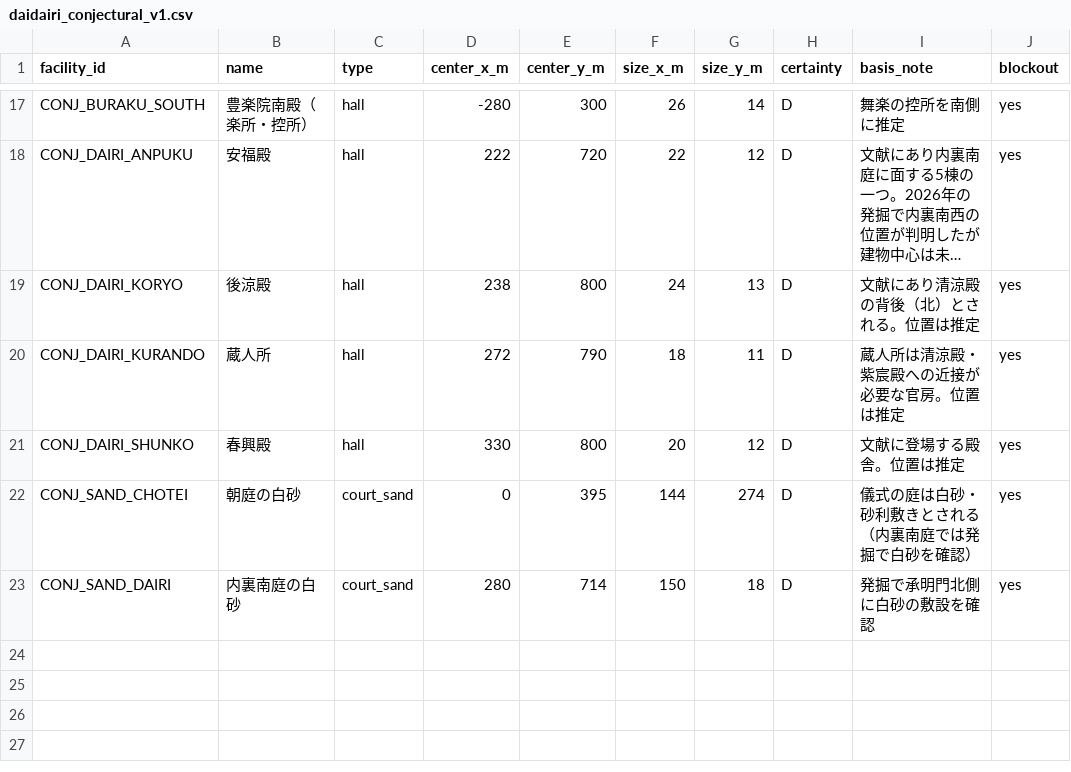
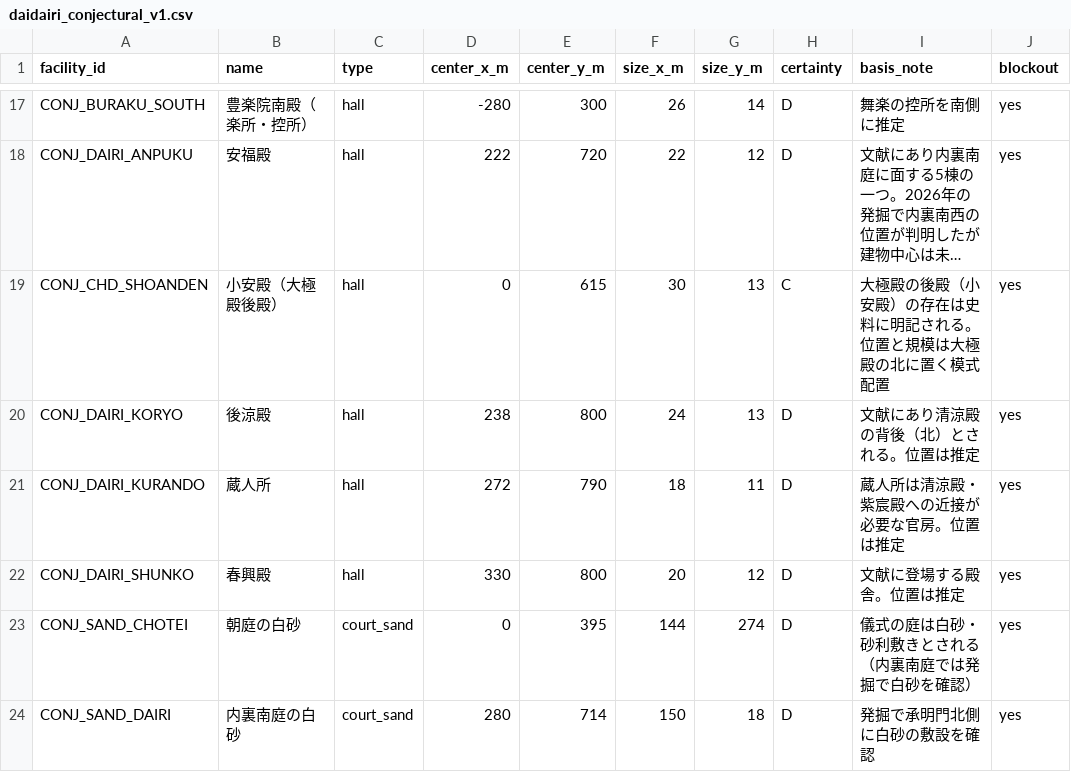
Before and after one commit to ykwyuta/yyBlenderHeian, a CSV file: data/daidairi_conjectural_v1.csv, drawn as a sheet; only a part is shown, gaps mark what is left out; long unchanged cells end in …; the diff names each change by its address in the sheet, - before the commit and + after, or states it on an @@ line.

```diff
--- a/data/daidairi_conjectural_v1.csv
+++ b/data/daidairi_conjectural_v1.csv
+row 19: CONJ_CHD_SHOANDEN | 小安殿（大極殿後殿） | hall | 0 | 615 | 30 | 13 | C | 大極殿の後殿（小安殿）の存在は史料に明記される。位置と規模は大極殿の北に置く模式配置 | yes
```
Also changed, not shown: 8 other files.
